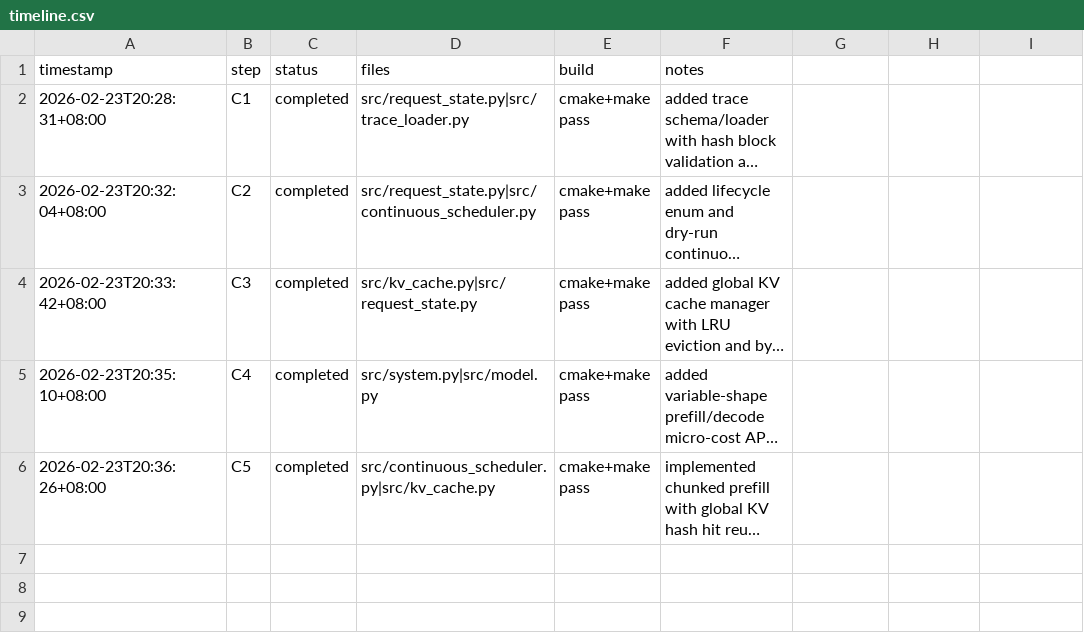
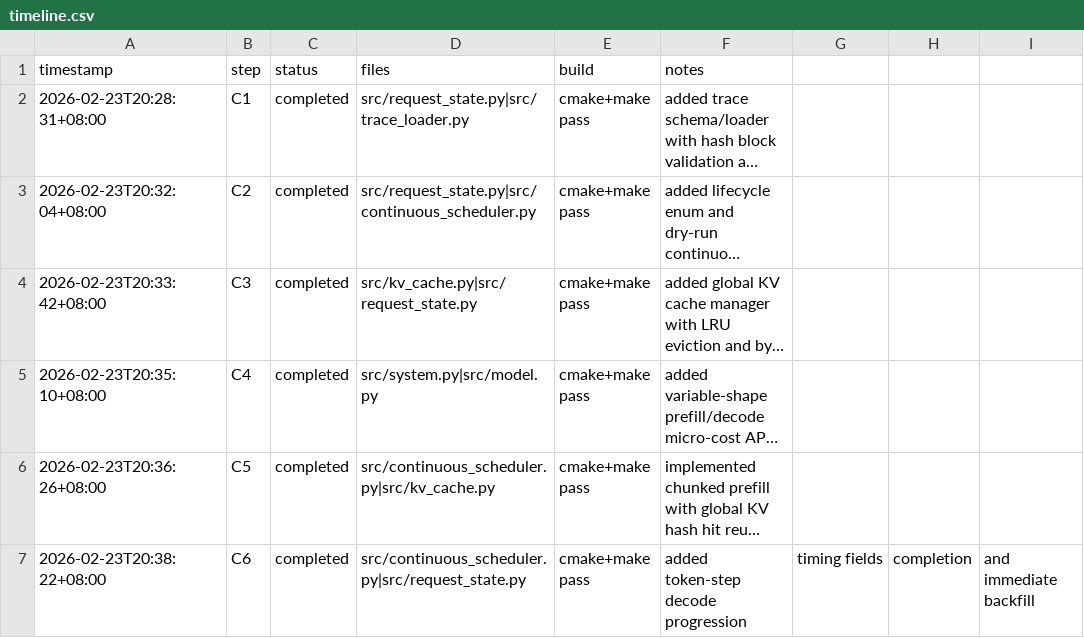
Before and after one commit to Guo-Cheng-Ma/legacy2603, a CSV file: attacc/timeline.csv, drawn as a sheet; long unchanged cells end in …; the diff names each change by its address in the sheet, - before the commit and + after, or states it on an @@ line.

Commit message:
feat(decode): add token-step decode and immediate backfill

```diff
--- a/attacc/timeline.csv
+++ b/attacc/timeline.csv
+row 7: 2026-02-23T20:38:22+08:00 | C6 | completed | src/continuous_scheduler.py|src/request_state.py | cmake+make pass | added token-step decode progression | timing fields | completion | and immediate backfill
```
Also changed, not shown: 2 other files.
